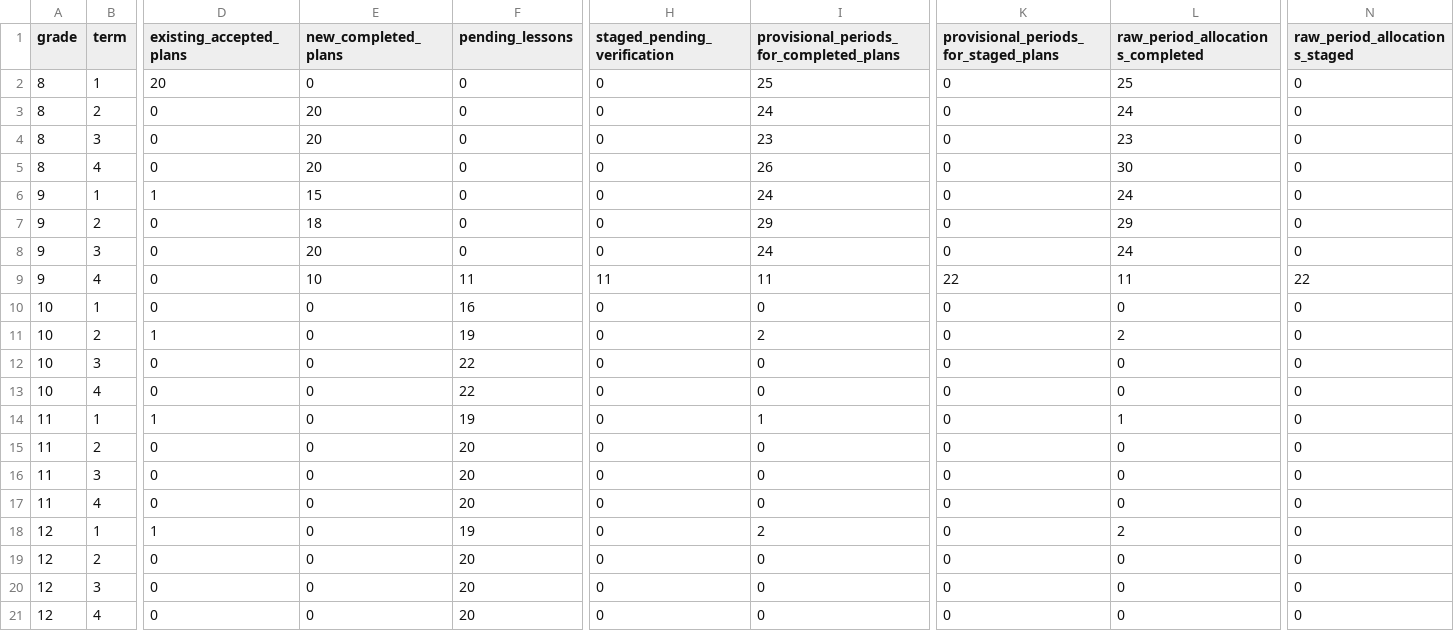
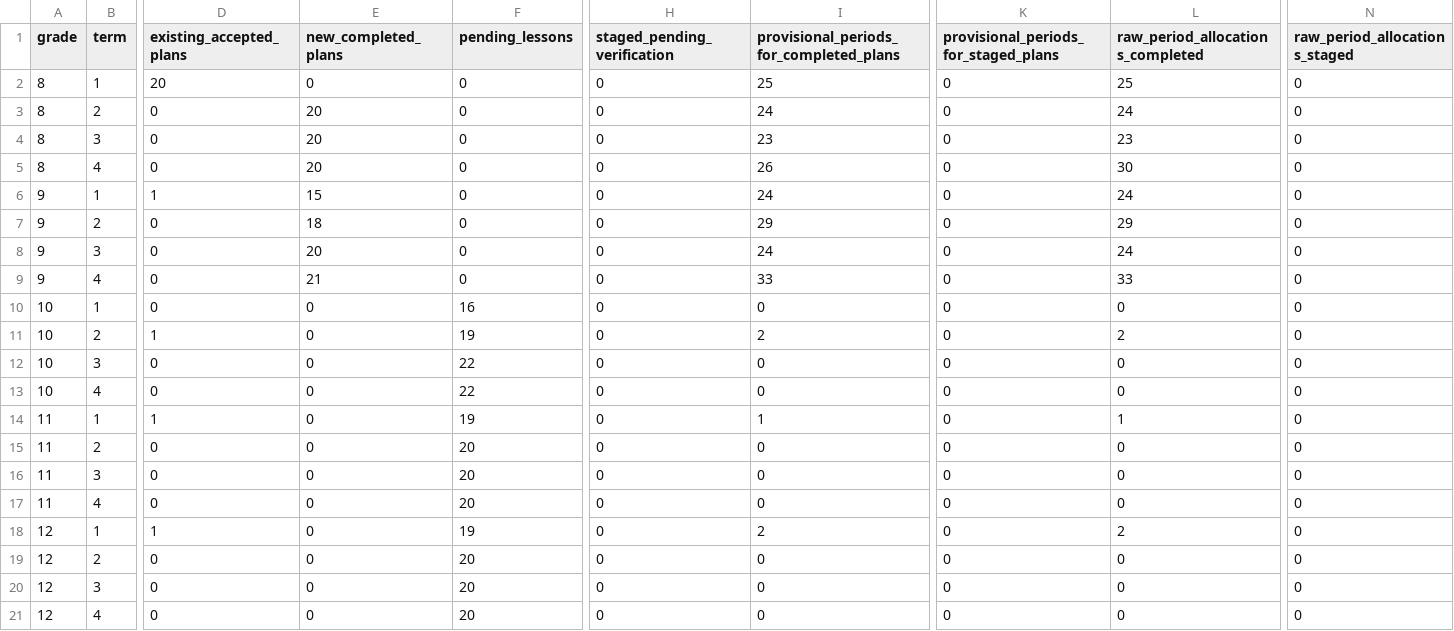
Before and after one commit to PDthePlug/Applied-Commerce-, a CSV file: docs/programme-rollout/grade-term.csv, drawn as a sheet; only a part is shown, gaps mark what is left out; the diff names each change by its address in the sheet, - before the commit and + after, or states it on an @@ line.

Commit message:
Record genuine acceptance completing all Grade 9 teaching support

```diff
--- a/docs/programme-rollout/grade-term.csv
+++ b/docs/programme-rollout/grade-term.csv
-E9 (new_completed_plans): 10
+E9 (new_completed_plans): 21
-F9 (pending_lessons): 11
+F9 (pending_lessons): 0
-H9 (staged_pending_verification): 11
+H9 (staged_pending_verification): 0
-I9: 11
+I9: 33
-K9: 22
+K9: 0
-L9 (raw_period_allocations_completed): 11
+L9 (raw_period_allocations_completed): 33
-N9 (raw_period_allocations_staged): 22
+N9 (raw_period_allocations_staged): 0
```
Also changed, not shown: 32 other files.
